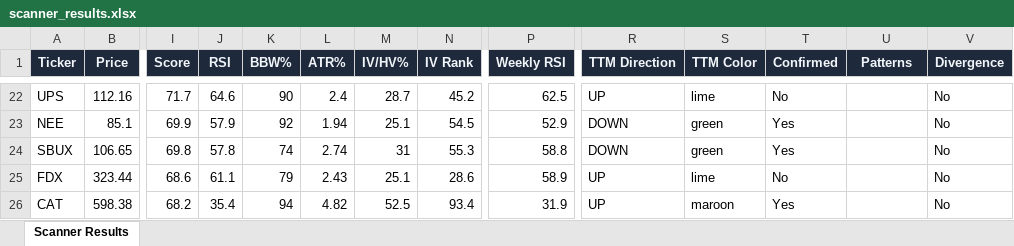
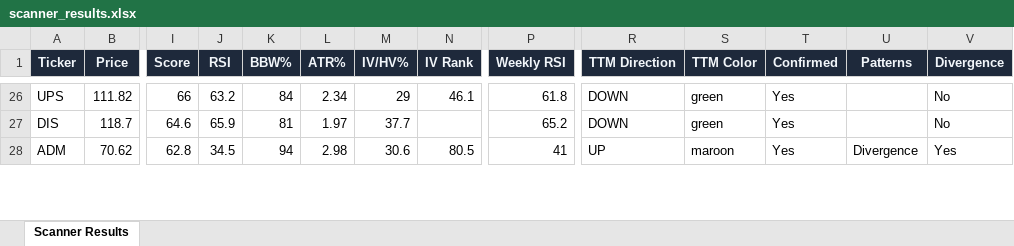
Before and after one commit to 6000rr4n/BM-screener, an Excel workbook: output/scanner_results.xlsx, sheet Scanner Results, drawn as a sheet; only a part is shown, gaps mark what is left out; values as stored, in another font and other column widths than the file's, no borders; removed rows and columns are numbered as before the commit, all else as after; rows hold the shown columns only; the diff covers the shown part only; the diff names each change by its address in the sheet, - before the commit and + after, or states it on an @@ line.

```diff
--- a/output/scanner_results.xlsx (sheet Scanner Results)
+++ b/output/scanner_results.xlsx (sheet Scanner Results)
-B26 (Price): 112.16
+B26 (Price): 111.82
-I26 (Score): 71.7
+I26 (Score): 66
-J26 (RSI): 64.6
+J26 (RSI): 63.2
-K26 (BBW%): 90
+K26 (BBW%): 84
-L26 (ATR%): 2.4
+L26 (ATR%): 2.34
-M26 (IV/HV%): 28.7
+M26 (IV/HV%): 29
-N26 (IV Rank): 45.2
+N26 (IV Rank): 46.1
-P26 (Weekly RSI): 62.5
+P26 (Weekly RSI): 61.8
-R26 (TTM Direction): UP
+R26 (TTM Direction): DOWN
-S26 (TTM Color): lime
+S26 (TTM Color): green
-T26 (Confirmed): No
+T26 (Confirmed): Yes
-A27 (Ticker): NEE
+A27 (Ticker): DIS
-B27 (Price): 85.1
+B27 (Price): 118.7
-I27 (Score): 69.9
+I27 (Score): 64.6
-J27 (RSI): 57.9
+J27 (RSI): 65.9
-K27 (BBW%): 92
+K27 (BBW%): 81
-L27 (ATR%): 1.94
+L27 (ATR%): 1.97
-M27 (IV/HV%): 25.1
+M27 (IV/HV%): 37.7
-N27 (IV Rank): 54.5
+N27 (IV Rank): (empty)
-P27 (Weekly RSI): 52.9
+P27 (Weekly RSI): 65.2
-row 24: SBUX | 106.65 | 69.8 | 57.8 | 74 | 2.74 | 31 | 55.3 | 58.8 | DOWN | green | Yes |  | No
-row 25: FDX | 323.44 | 68.6 | 61.1 | 79 | 2.43 | 25.1 | 28.6 | 58.9 | UP | lime | No |  | No
-A28 (Ticker): CAT
+A28 (Ticker): ADM
-B28 (Price): 598.38
+B28 (Price): 70.62
-I28 (Score): 68.2
+I28 (Score): 62.8
-J28 (RSI): 35.4
+J28 (RSI): 34.5
-L28 (ATR%): 4.82
+L28 (ATR%): 2.98
-M28 (IV/HV%): 52.5
+M28 (IV/HV%): 30.6
-N28 (IV Rank): 93.4
+N28 (IV Rank): 80.5
-P28 (Weekly RSI): 31.9
+P28 (Weekly RSI): 41
-U28 (Patterns): (empty)
+U28 (Patterns): Divergence
-V28 (Divergence): No
+V28 (Divergence): Yes
```
Also changed, not shown: 16 added rows, 16 removed rows and 134 edited cells elsewhere in this sheet, 1 other file.
